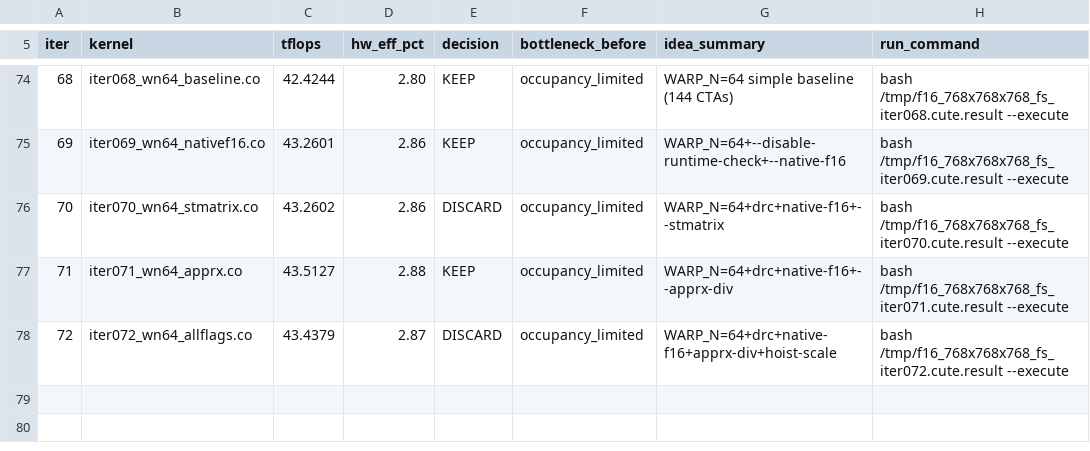
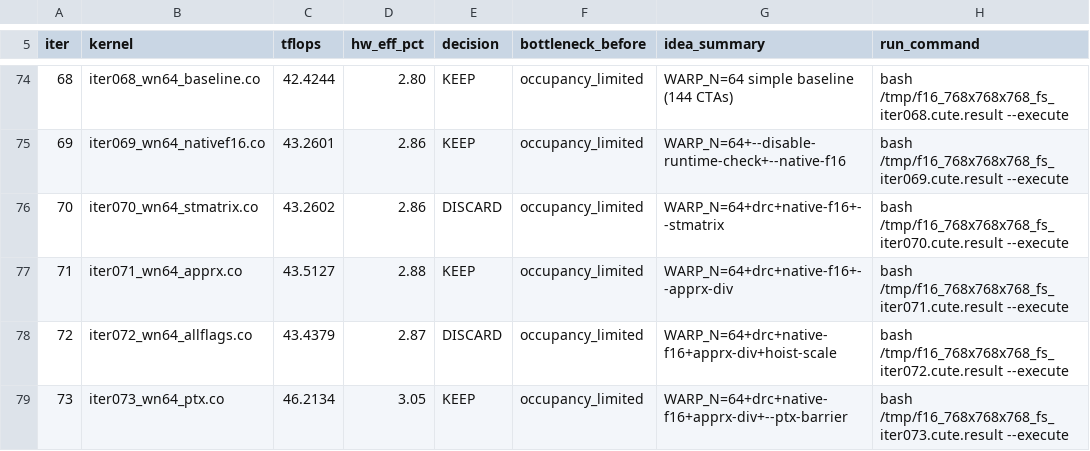
Before and after one commit to codes1gn/CroqTuner, a TSV file: tuning/logs/f16_768x768x768_fs/results.tsv, drawn as a sheet; only a part is shown, gaps mark what is left out.

Commit message:
f16_768x768x768_fs iter073: WARP_N=64+ptx-barrier — TFLOPS: 43.51 -> 46.21 (KEEP, +2.70!)

```diff
--- a/tuning/logs/f16_768x768x768_fs/results.tsv
+++ b/tuning/logs/f16_768x768x768_fs/results.tsv
@@ -78 +78,2 @@ iter	kernel	tflops	hw_eff_pct	decision	bottleneck_before	idea_summary	run_comman
 72	iter072_wn64_allflags.co	43.4379	2.87	DISCARD	occupancy_limited	WARP_N=64+drc+native-f16+apprx-div+hoist-scale	bash /tmp/f16_768x768x768_fs_iter072.cute.result --execute
+73	iter073_wn64_ptx.co	46.2134	3.05	KEEP	occupancy_limited	WARP_N=64+drc+native-f16+apprx-div+--ptx-barrier	bash /tmp/f16_768x768x768_fs_iter073.cute.result --execute
```
Also changed, not shown: 3 other files.
